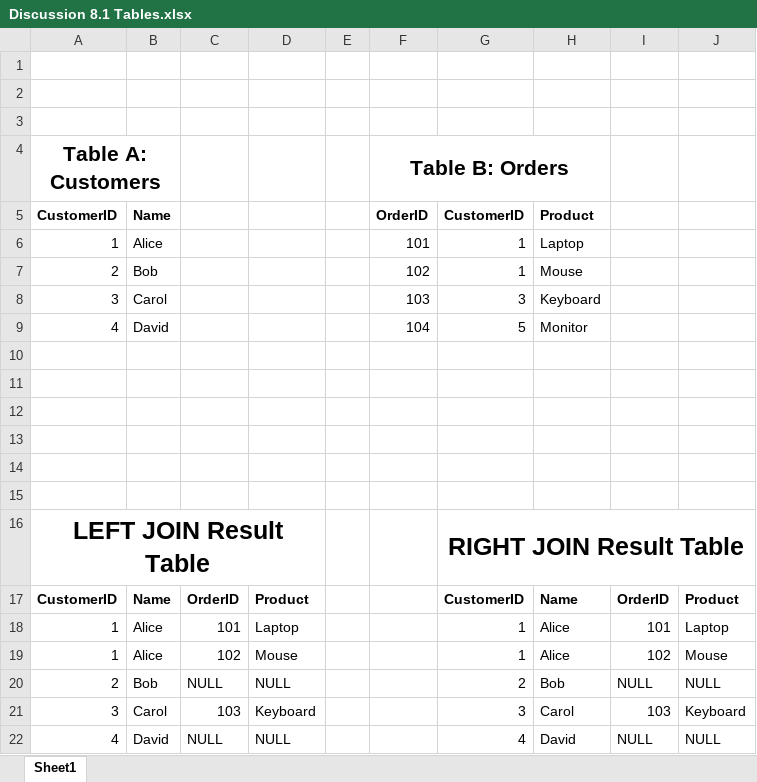
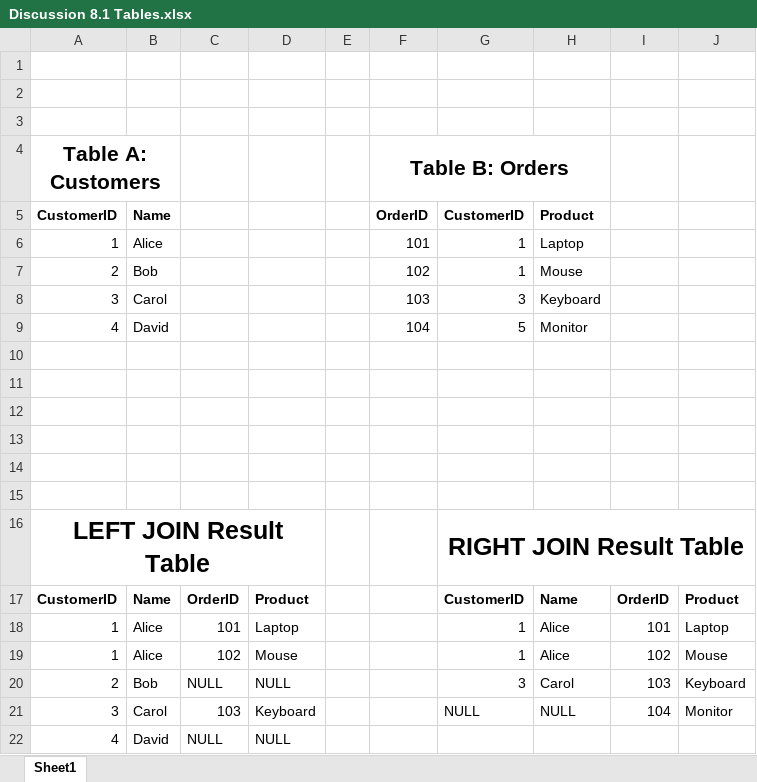
Before and after one commit to BobbyJoeCool/CSD-310, an Excel workbook: module-8/Discussion 8.1 Tables.xlsx, sheet Sheet1, drawn as a sheet; values as stored, in another font and other column widths than the file's, no borders; the diff names each change by its address in the sheet, - before the commit and + after, or states it on an @@ line.

```diff
--- a/module-8/Discussion 8.1 Tables.xlsx (sheet Sheet1)
+++ b/module-8/Discussion 8.1 Tables.xlsx (sheet Sheet1)
-G20: 2
+G20: 3
-H20: Bob
+H20: Carol
-I20: NULL
+I20: 103
-J20: NULL
+J20: Keyboard
-G21: 3
+G21: NULL
-H21: Carol
+H21: NULL
-I21: 103
+I21: 104
-J21: Keyboard
+J21: Monitor
-G22: 4
+G22: (empty)
-H22: David
+H22: (empty)
-I22: NULL
+I22: (empty)
-J22: NULL
+J22: (empty)
```
Also changed, not shown: 7 other files.
